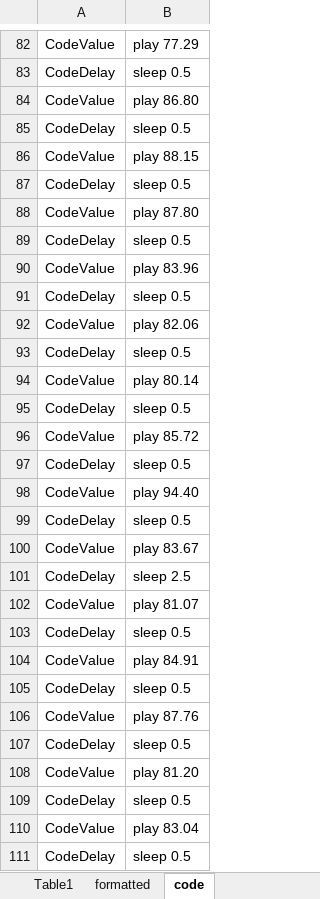
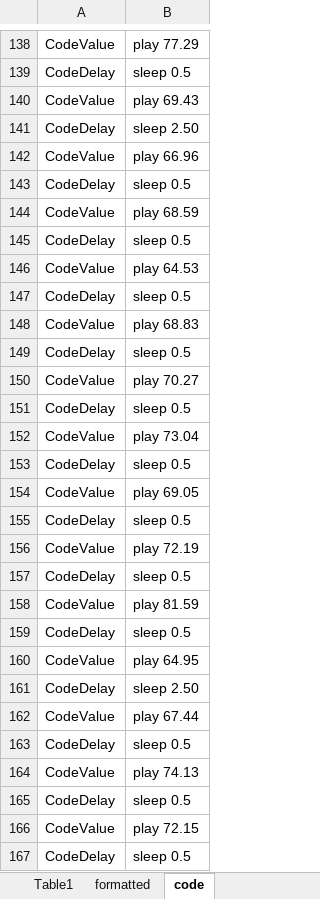
Before and after one commit to DSCatNCSU/Meetings, an Excel workbook: 2023.11.01/data_complete.xlsx, sheet code, drawn as a sheet; only a part is shown, gaps mark what is left out; values as stored, in another font and other column widths than the file's, no borders; table styles not drawn; addresses are those after the commit; the diff covers the shown part only; the diff names each change by its address in the sheet, - before the commit and + after, or states it on an @@ line.

```diff
--- a/2023.11.01/data_complete.xlsx (sheet code)
+++ b/2023.11.01/data_complete.xlsx (sheet code)
-B140: play 86.80
+B140: play 69.43
-B141: sleep 0.5
+B141: sleep 2.50
-B142: play 88.15
+B142: play 66.96
-B144: play 87.80
+B144: play 68.59
-B146: play 83.96
+B146: play 64.53
-B148: play 82.06
+B148: play 68.83
-B150: play 80.14
+B150: play 70.27
-B152: play 85.72
+B152: play 73.04
-B154: play 94.40
+B154: play 69.05
-B156: play 83.67
+B156: play 72.19
-B157: sleep 2.5
+B157: sleep 0.5
-B158: play 81.07
+B158: play 81.59
-B160: play 84.91
+B160: play 64.95
-B161: sleep 0.5
+B161: sleep 2.50
-B162: play 87.76
+B162: play 67.44
-B164: play 81.20
+B164: play 74.13
-B166: play 83.04
+B166: play 72.15
```
Also changed, not shown: other rows of this sheet, sheet formatted, formulas that keep their value.
